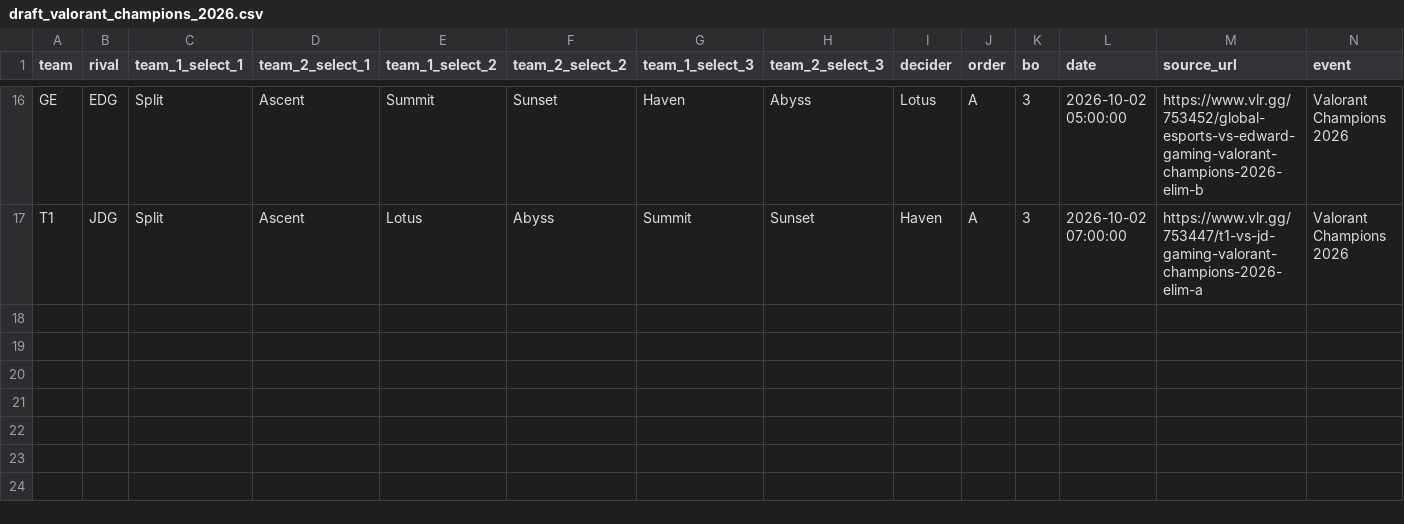
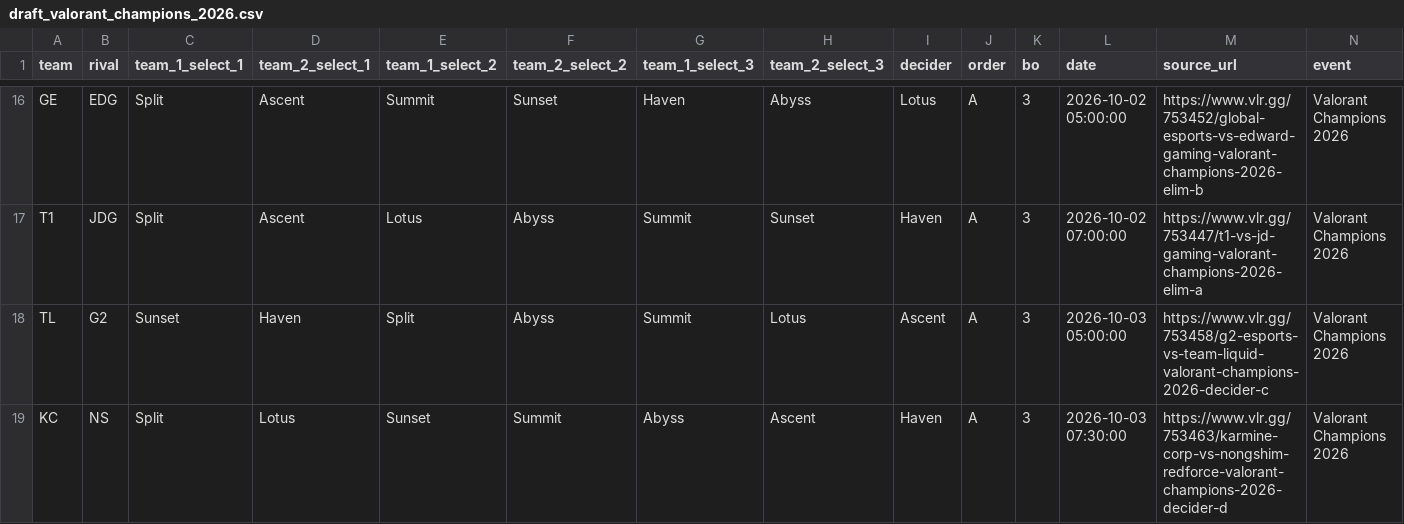
Before and after one commit to RkTcaster/vlr-scraper, a CSV file: csv/valorant_champions_2026/draft_valorant_champions_2026.csv, drawn as a sheet; only a part is shown, gaps mark what is left out; the diff names each change by its address in the sheet, - before the commit and + after, or states it on an @@ line.

```diff
--- a/csv/valorant_champions_2026/draft_valorant_champions_2026.csv
+++ b/csv/valorant_champions_2026/draft_valorant_champions_2026.csv
+row 18: TL | G2 | Sunset | Haven | Split | Abyss | Summit | Lotus | Ascent | A | 3 | 2026-10-03 05:00:00 | https://www.vlr.gg/753458/g2-esports-vs-team-liquid-valorant-champions-2026-decider-c | Valorant Champions 2026
+row 19: KC | NS | Split | Lotus | Sunset | Summit | Abyss | Ascent | Haven | A | 3 | 2026-10-03 07:30:00 | https://www.vlr.gg/753463/karmine-corp-vs-nongshim-redforce-valorant-champions-2026-decider-d | Valorant Champions 2026
```
Also changed, not shown: csv/scrape_log.csv, csv/upload_log.csv, 4 other files.
